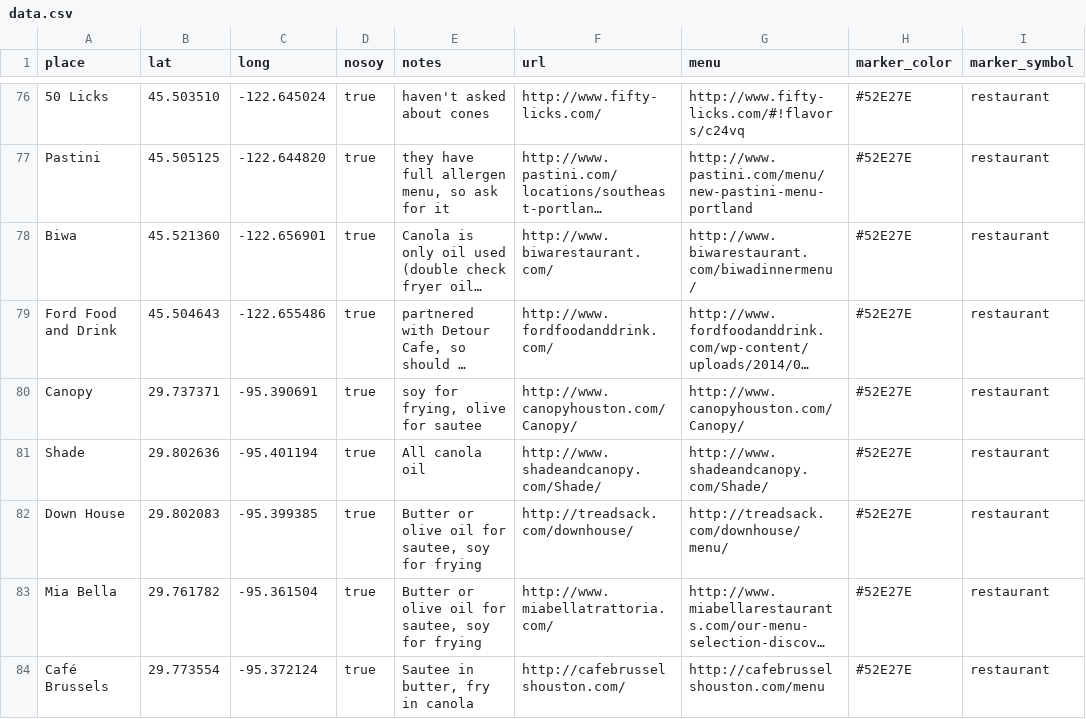
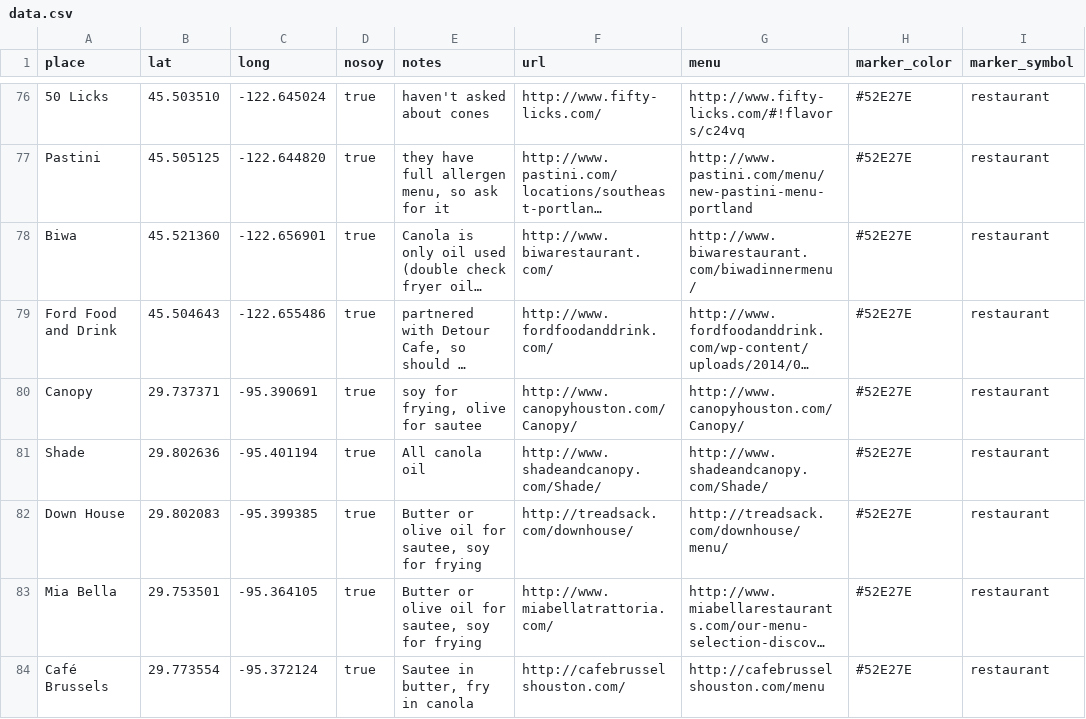
Before and after one commit to sckott/soylocs, a CSV file: data.csv, drawn as a sheet; only a part is shown, gaps mark what is left out; long unchanged cells end in …; the diff names each change by its address in the sheet, - before the commit and + after, or states it on an @@ line.

```diff
--- a/data.csv
+++ b/data.csv
-B83 (lat): 29.761782
+B83 (lat): 29.753501
-C83 (long): -95.361504
+C83 (long): -95.364105
```
Also changed, not shown: 1 other file.
